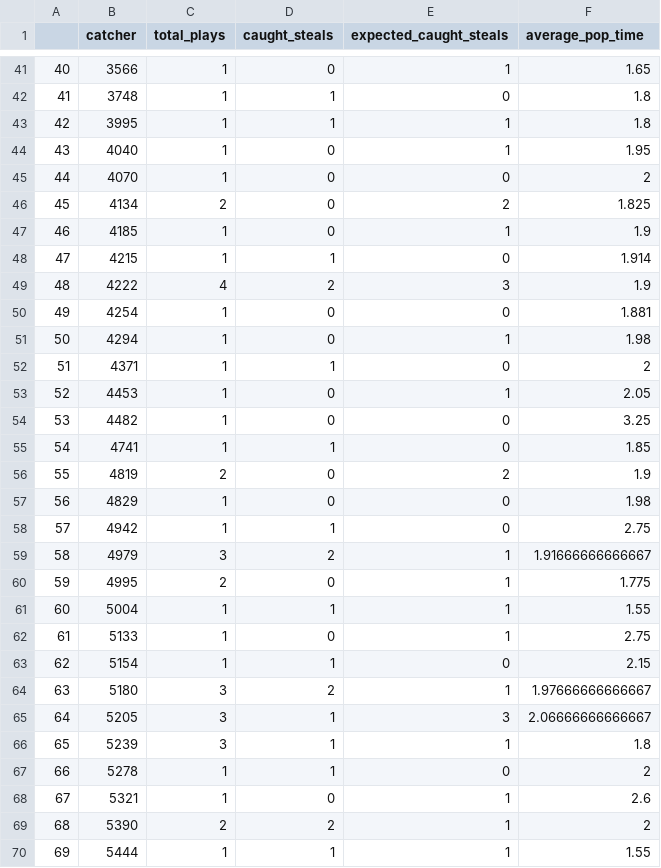
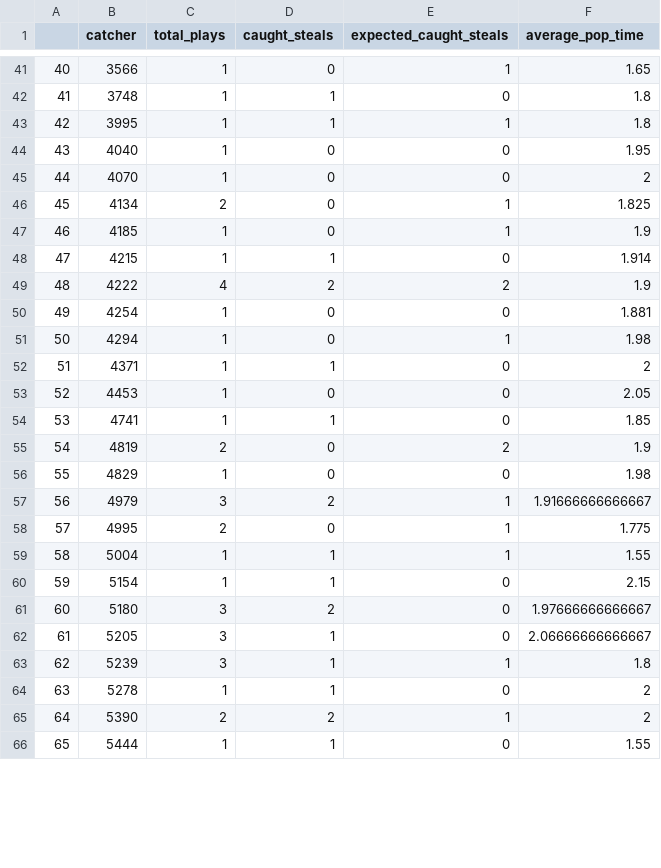
Before and after one commit to ShamarP/SMT-2024, a CSV file: Data_csvs/catchers.csv, drawn as a sheet; only a part is shown, gaps mark what is left out; removed rows and columns are numbered as before the commit, all else as after; the diff covers the shown part only; the diff names each change by its address in the sheet, - before the commit and + after, or states it on an @@ line.

```diff
--- a/Data_csvs/catchers.csv
+++ b/Data_csvs/catchers.csv
-E44 (expected_caught_steals): 1
+E44 (expected_caught_steals): 0
-E46 (expected_caught_steals): 2
+E46 (expected_caught_steals): 1
-E49 (expected_caught_steals): 3
+E49 (expected_caught_steals): 2
-E53 (expected_caught_steals): 1
+E53 (expected_caught_steals): 0
-row 54: 53 | 4482 | 1 | 0 | 0 | 3.25
@@ column A renumbered from row 54 down @@
-row 58: 57 | 4942 | 1 | 1 | 0 | 2.75
-row 62: 61 | 5133 | 1 | 0 | 1 | 2.75
-E61 (expected_caught_steals): 1
+E61 (expected_caught_steals): 0
-E62 (expected_caught_steals): 3
+E62 (expected_caught_steals): 0
-row 68: 67 | 5321 | 1 | 0 | 1 | 2.6
-E66 (expected_caught_steals): 1
+E66 (expected_caught_steals): 0
```
Also changed, not shown: 2 removed rows and 64 edited cells elsewhere in this file, Data_csvs/pitchers.csv, 1 other file.
